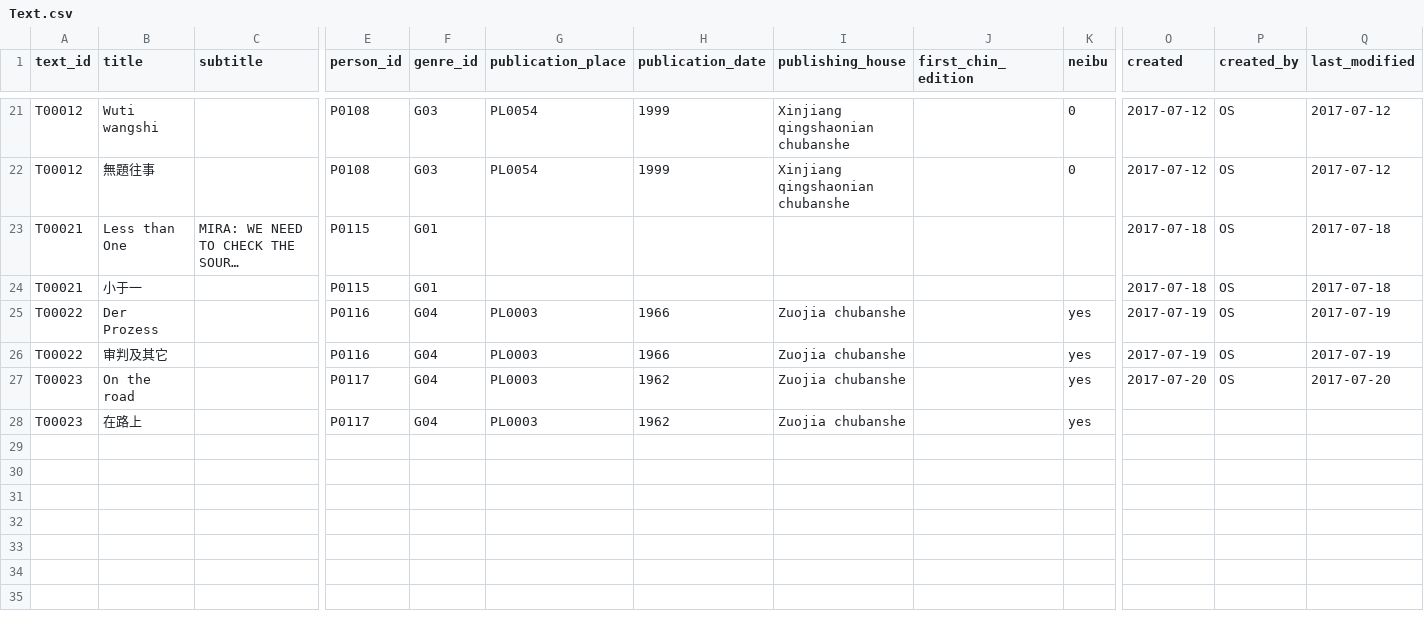
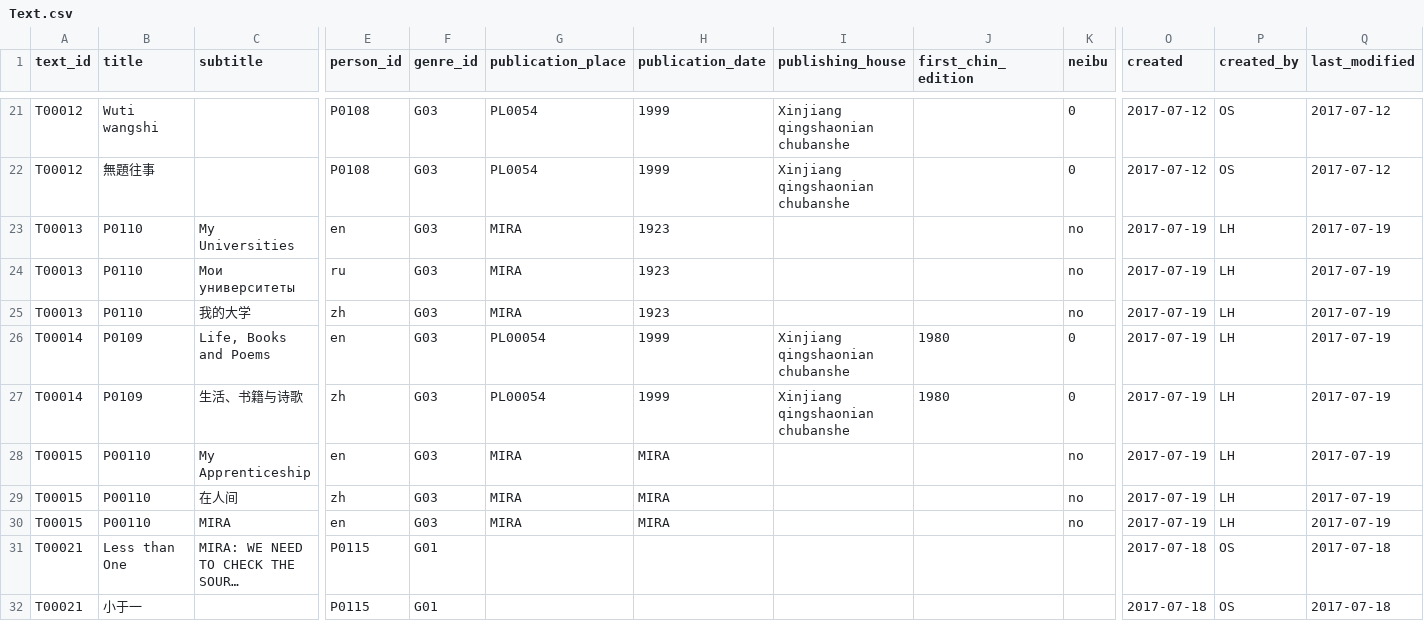
Before and after one commit to duncdrum/mini-reading, a CSV file: Text.csv, drawn as a sheet; only a part is shown, gaps mark what is left out; the shorter side is filled out with more unchanged rows; long unchanged cells end in …; rows hold the shown columns only; the diff names each change by its address in the sheet, - before the commit and + after, or states it on an @@ line.

```diff
--- a/Text.csv
+++ b/Text.csv
+row 23: T00013 | P0110 | My Universities | en | G03 | MIRA | 1923 |  |  | no | 2017-07-19 | LH | 2017-07-19
+row 24: T00013 | P0110 | Мои университеты | ru | G03 | MIRA | 1923 |  |  | no | 2017-07-19 | LH | 2017-07-19
+row 25: T00013 | P0110 | 我的大学 | zh | G03 | MIRA | 1923 |  |  | no | 2017-07-19 | LH | 2017-07-19
+row 26: T00014 | P0109 | Life, Books and Poems | en | G03 | PL00054 | 1999 | Xinjiang qingshaonian chubanshe | 1980 | 0 | 2017-07-19 | LH | 2017-07-19
+row 27: T00014 | P0109 | 生活、书籍与诗歌 | zh | G03 | PL00054 | 1999 | Xinjiang qingshaonian chubanshe | 1980 | 0 | 2017-07-19 | LH | 2017-07-19
+row 28: T00015 | P00110 | My Apprenticeship | en | G03 | MIRA | MIRA |  |  | no | 2017-07-19 | LH | 2017-07-19
+row 29: T00015 | P00110 | 在人间 | zh | G03 | MIRA | MIRA |  |  | no | 2017-07-19 | LH | 2017-07-19
+row 30: T00015 | P00110 | MIRA | en | G03 | MIRA | MIRA |  |  | no | 2017-07-19 | LH | 2017-07-19
```
Also changed, not shown: Act.csv, ActType.csv, 2 other files.
